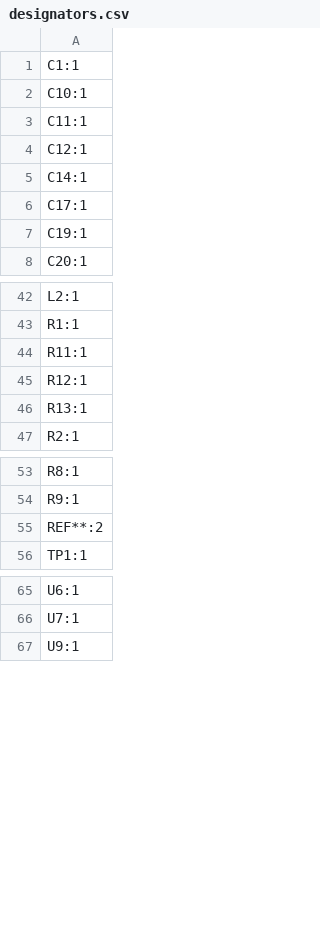
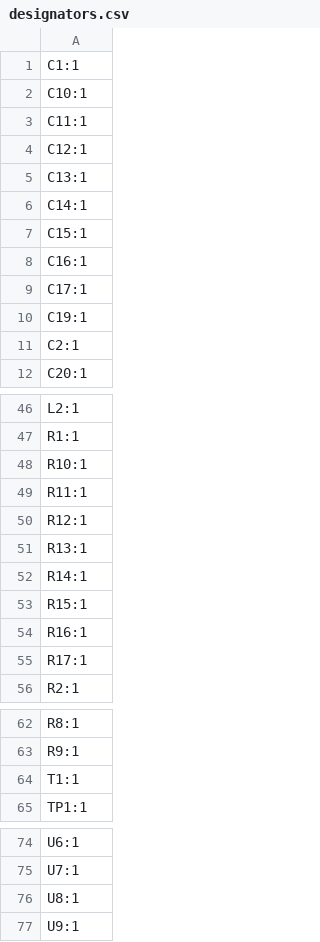
Before and after one commit to brendena/apple_pi_tv, a CSV file: board/production/designators.csv, drawn as a sheet; only a part is shown, gaps mark what is left out.

```diff
--- a/board/production/designators.csv
+++ b/board/production/designators.csv
@@ -4,5 +4,9 @@ C11:1
 C12:1
+C13:1
 C14:1
+C15:1
+C16:1
 C17:1
 C19:1
+C2:1
 C20:1
@@ -43,2 +47,3 @@ L2:1
 R1:1
+R10:1
 R11:1
@@ -46,2 +51,6 @@ R12:1
 R13:1
+R14:1
+R15:1
+R16:1
+R17:1
 R2:1
@@ -54,3 +63,3 @@ R8:1
 R9:1
-REF**:2
+T1:1
 TP1:1
@@ -66,2 +75,3 @@ U6:1
 U7:1
+U8:1
 U9:1
```
Also changed, not shown: board/production/bom.csv, board/production/positions.csv, 20 other files.
